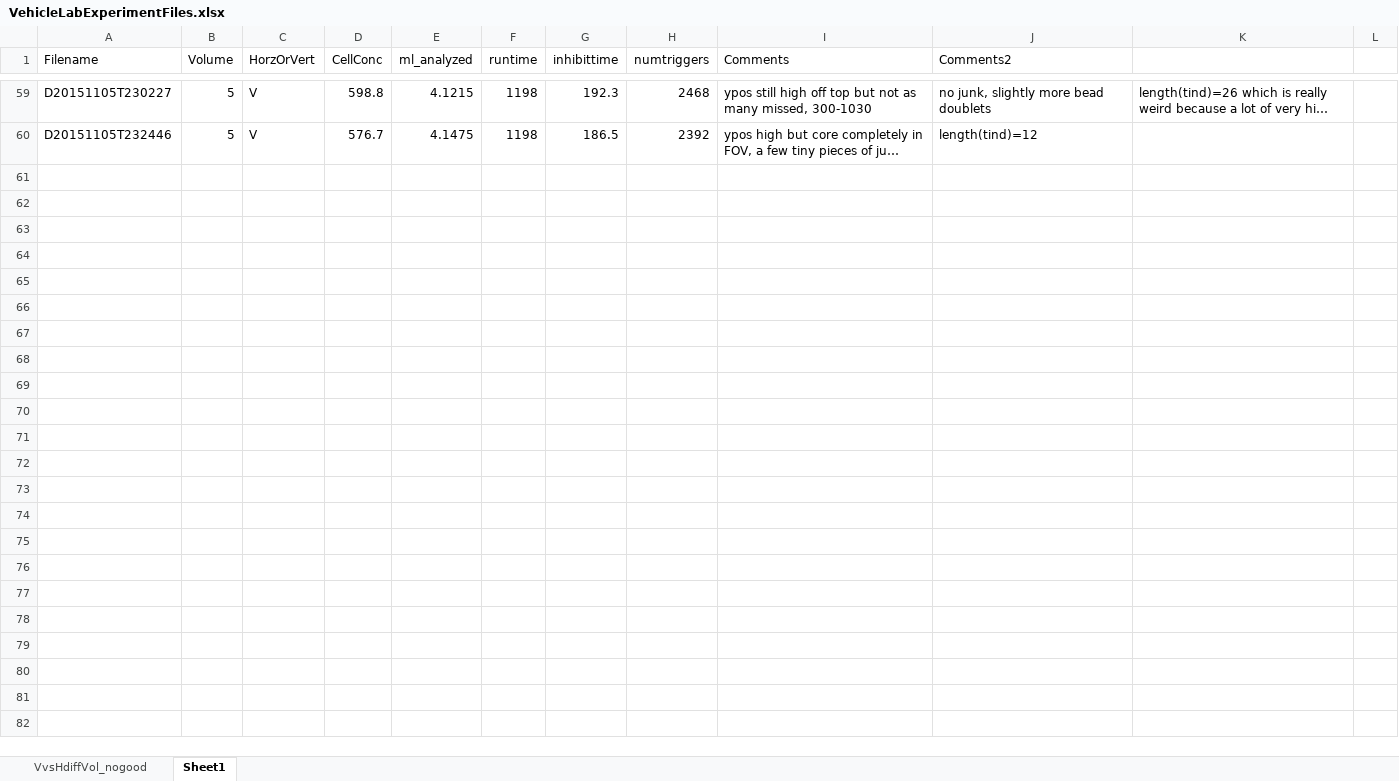
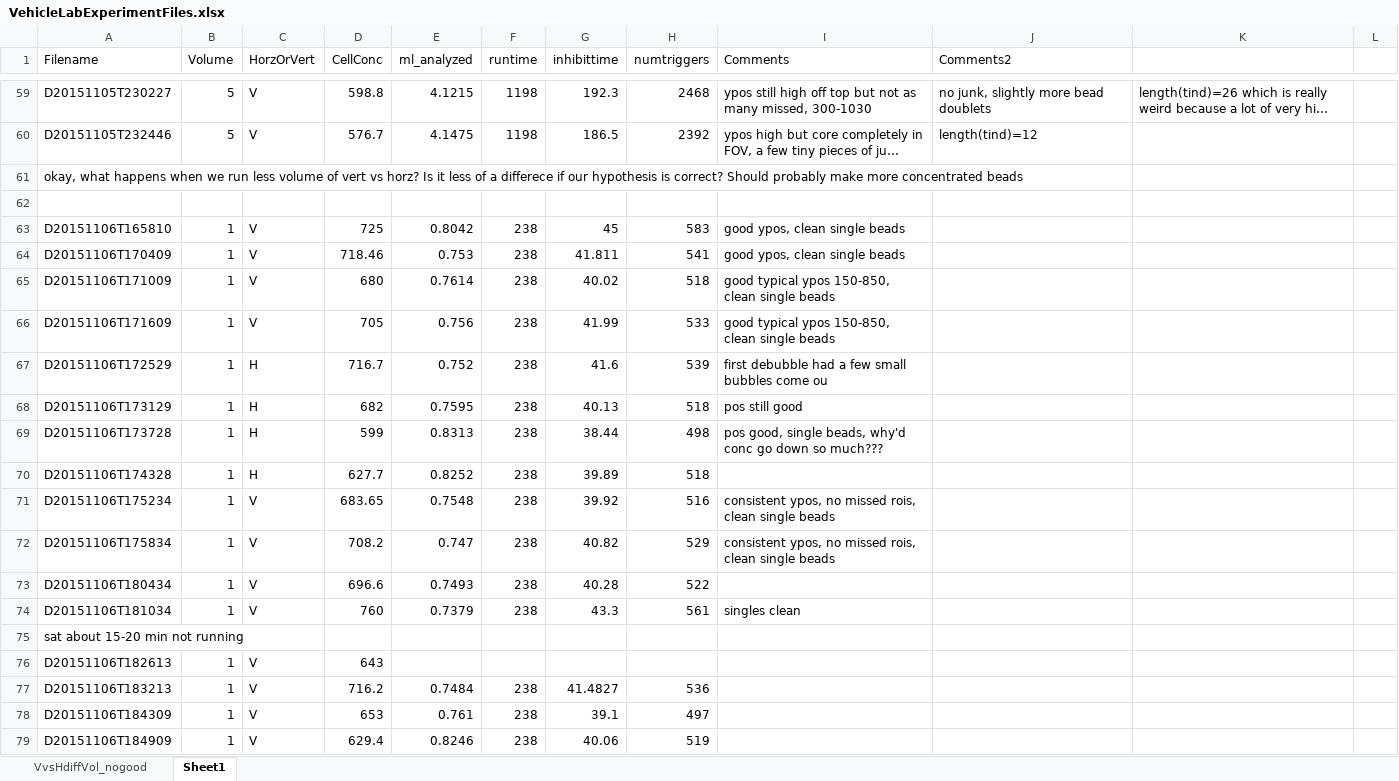
Before and after one commit to hsosik/ifcb-analysis, an Excel workbook: Development/IFCB_vehicles/VehicleLabExperimentFiles.xlsx, sheet Sheet1, drawn as a sheet; only a part is shown, gaps mark what is left out; long unchanged cells end in …; values as stored, in another font and other column widths than the file's, no borders; the diff covers the shown part only; the diff names each change by its address in the sheet, - before the commit and + after, or states it on an @@ line.

Commit message:
more exp updated 1ml and 3ml h vs v

```diff
--- a/Development/IFCB_vehicles/VehicleLabExperimentFiles.xlsx (sheet Sheet1)
+++ b/Development/IFCB_vehicles/VehicleLabExperimentFiles.xlsx (sheet Sheet1)
+row 61: okay, what happens when we run less volume of vert vs horz? Is it less of a differece if our hypothesis is correct? Should probably make more concentrated beads
+row 62: (empty)
+row 63: D20151106T165810 | 1 | V | 725 | 0.8042 | 238 | 45 | 583 | good ypos, clean single beads
+row 64: D20151106T170409 | 1 | V | 718.46 | 0.753 | 238 | 41.811 | 541 | good ypos, clean single beads
+row 65: D20151106T171009 | 1 | V | 680 | 0.7614 | 238 | 40.02 | 518 | good typical ypos 150-850, clean single beads
+row 66: D20151106T171609 | 1 | V | 705 | 0.756 | 238 | 41.99 | 533 | good typical ypos 150-850, clean single beads
+row 67: D20151106T172529 | 1 | H | 716.7 | 0.752 | 238 | 41.6 | 539 | first debubble had a few small bubbles come ou
+row 68: D20151106T173129 | 1 | H | 682 | 0.7595 | 238 | 40.13 | 518 | pos still good
+row 69: D20151106T173728 | 1 | H | 599 | 0.8313 | 238 | 38.44 | 498 | pos good, single beads, why'd conc go down so much???
+row 70: D20151106T174328 | 1 | H | 627.7 | 0.8252 | 238 | 39.89 | 518
+row 71: D20151106T175234 | 1 | V | 683.65 | 0.7548 | 238 | 39.92 | 516 | consistent ypos, no missed rois, clean single beads
+row 72: D20151106T175834 | 1 | V | 708.2 | 0.747 | 238 | 40.82 | 529 | consistent ypos, no missed rois, clean single beads
+row 73: D20151106T180434 | 1 | V | 696.6 | 0.7493 | 238 | 40.28 | 522
+row 74: D20151106T181034 | 1 | V | 760 | 0.7379 | 238 | 43.3 | 561 | singles clean
+row 75: sat about 15-20 min not running
+row 76: D20151106T182613 | 1 | V | 643
+row 77: D20151106T183213 | 1 | V | 716.2 | 0.7484 | 238 | 41.4827 | 536
+row 78: D20151106T184309 | 1 | V | 653 | 0.761 | 238 | 39.1 | 497
+row 79: D20151106T184909 | 1 | V | 629.4 | 0.8246 | 238 | 40.06 | 519
```
Also changed, not shown: 55 added rows and cell formats elsewhere in this sheet.
